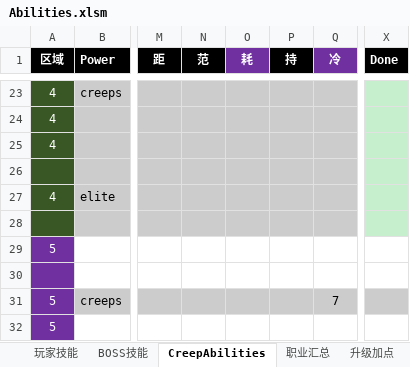
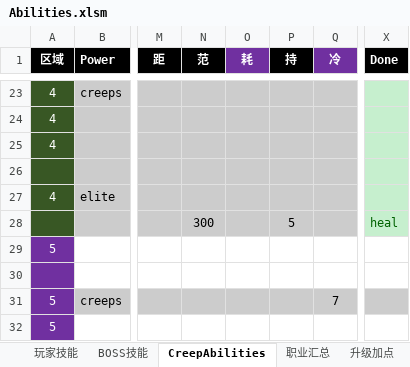
Before and after one commit to yatyricky/Zulaman-WE, an Excel workbook: dev/Abilities.xlsm, sheet CreepAbilities, drawn as a sheet; only a part is shown, gaps mark what is left out; values as stored, in another font and other column widths than the file's, no borders; the diff names each change by its address in the sheet, - before the commit and + after, or states it on an @@ line.

Commit message:
Spell done: Dracolich - Death and Decay

```diff
--- a/dev/Abilities.xlsm (sheet CreepAbilities)
+++ b/dev/Abilities.xlsm (sheet CreepAbilities)
-N28 (范): (empty)
+N28 (范): 300
-P28 (持): (empty)
+P28 (持): 5
-X28 (Done): (empty)
+X28 (Done): heal
```
Also changed, not shown: sheet ModelInfo, sheet BOSS技能, charts or pictures, 10 other files.
